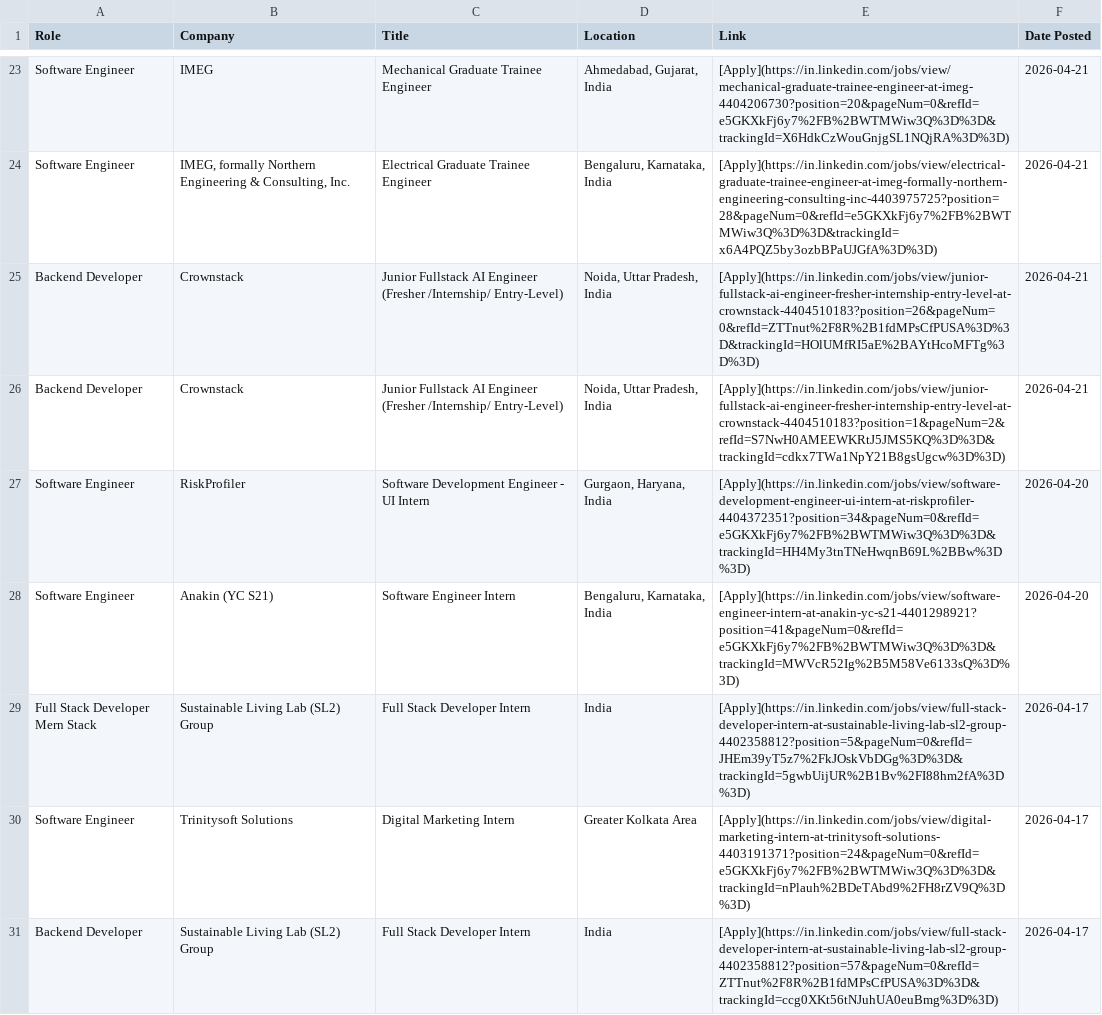
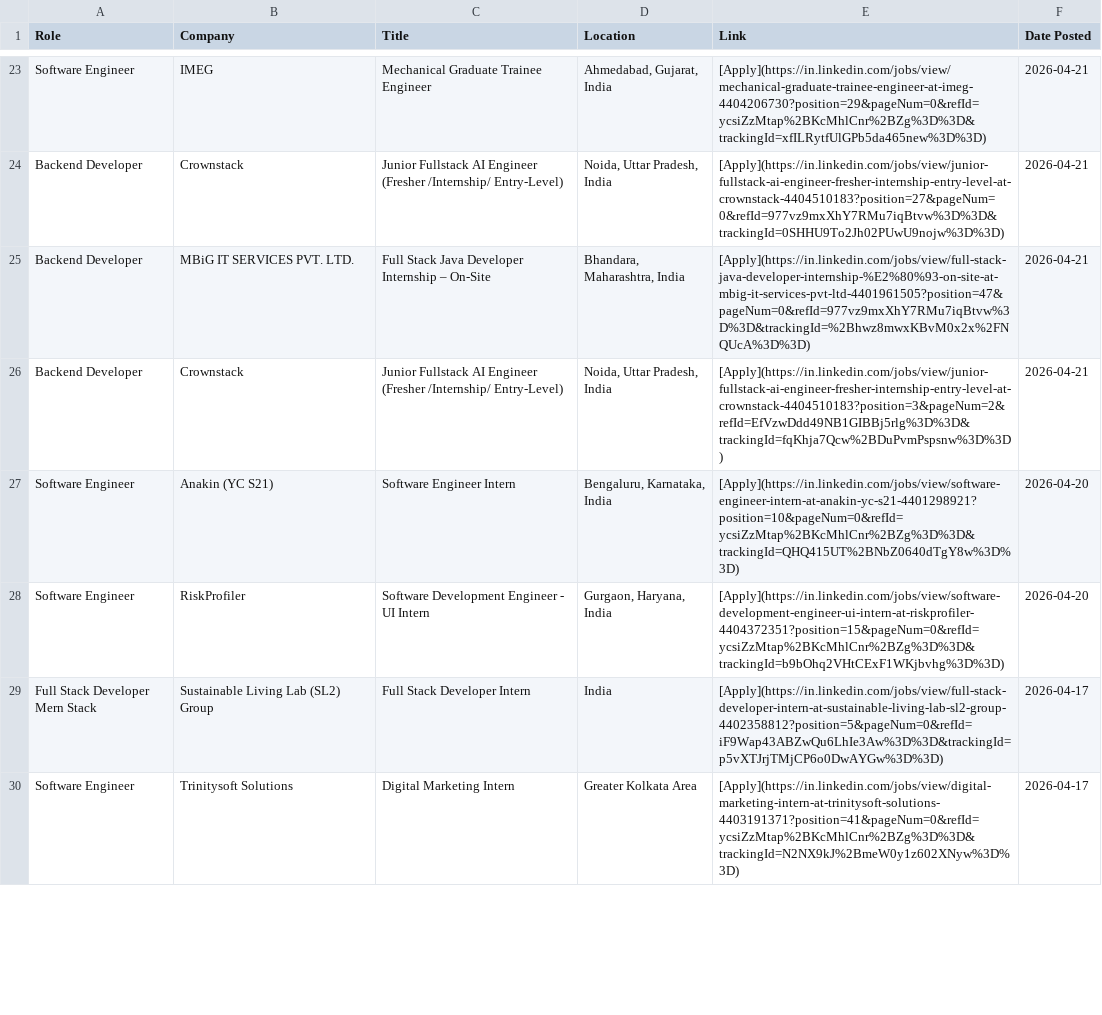
Before and after one commit to IshaCodes04/OpportunityHub, a CSV file: april_2026_opportunities.csv, drawn as a sheet; only a part is shown, gaps mark what is left out; removed rows and columns are numbered as before the commit, all else as after; the diff covers the shown part only; the diff names each change by its address in the sheet, - before the commit and + after, or states it on an @@ line.

```diff
--- a/april_2026_opportunities.csv
+++ b/april_2026_opportunities.csv
-E23 (Link): [Apply](https://in.linkedin.com/jobs/view/mechanical-graduate-trainee-engineer-at-imeg-4404206730?position=20&pageNum=0&refId=e5GKXkFj6y7%2FB%2BWTMWiw3Q%3D%3D&trackingId=X6HdkCzWouGnjgSL1NQjRA%3D%3D)
+E23 (Link): [Apply](https://in.linkedin.com/jobs/view/mechanical-graduate-trainee-engineer-at-imeg-4404206730?position=29&pageNum=0&refId=ycsiZzMtap%2BKcMhlCnr%2BZg%3D%3D&trackingId=xfILRytfUlGPb5da465new%3D%3D)
-row 24: Software Engineer | IMEG, formally Northern Engineering & Consulting, Inc. | Electrical Graduate Trainee Engineer | Bengaluru, Karnataka, India | [Apply](https://in.linkedin.com/jobs/view/electrical-graduate-trainee-engineer-at-imeg-formally-northern-engineering-consulting-inc-4403975725?position=28&pageNum=0&refId=e5GKXkFj6y7%2FB%2BWTMWiw3Q%3D%3D&trackingId=x6A4PQZ5by3ozbBPaUJGfA%3D%3D) | 2026-04-21
-E24 (Link): [Apply](https://in.linkedin.com/jobs/view/junior-fullstack-ai-engineer-fresher-internship-entry-level-at-crownstack-4404510183?position=26&pageNum=0&refId=ZTTnut%2F8R%2B1fdMPsCfPUSA%3D%3D&trackingId=HOlUMfRI5aE%2BAYtHcoMFTg%3D%3D)
+E24 (Link): [Apply](https://in.linkedin.com/jobs/view/junior-fullstack-ai-engineer-fresher-internship-entry-level-at-crownstack-4404510183?position=27&pageNum=0&refId=977vz9mxXhY7RMu7iqBtvw%3D%3D&trackingId=0SHHU9To2Jh02PUwU9nojw%3D%3D)
+row 25: Backend Developer | MBiG IT SERVICES PVT. LTD. | Full Stack Java Developer Internship – On-Site | Bhandara, Maharashtra, India | [Apply](https://in.linkedin.com/jobs/view/full-stack-java-developer-internship-%E2%80%93-on-site-at-mbig-it-services-pvt-ltd-4401961505?position=47&pageNum=0&refId=977vz9mxXhY7RMu7iqBtvw%3D%3D&trackingId=%2Bhwz8mwxKBvM0x2x%2FNQUcA%3D%3D) | 2026-04-21
-E26 (Link): [Apply](https://in.linkedin.com/jobs/view/junior-fullstack-ai-engineer-fresher-internship-entry-level-at-crownstack-4404510183?position=1&pageNum=2&refId=S7NwH0AMEEWKRtJ5JMS5KQ%3D%3D&trackingId=cdkx7TWa1NpY21B8gsUgcw%3D%3D)
+E26 (Link): [Apply](https://in.linkedin.com/jobs/view/junior-fullstack-ai-engineer-fresher-internship-entry-level-at-crownstack-4404510183?position=3&pageNum=2&refId=EfVzwDdd49NB1GIBBj5rlg%3D%3D&trackingId=fqKhja7Qcw%2BDuPvmPspsnw%3D%3D)
-row 27: Software Engineer | RiskProfiler | Software Development Engineer - UI Intern | Gurgaon, Haryana, India | [Apply](https://in.linkedin.com/jobs/view/software-development-engineer-ui-intern-at-riskprofiler-4404372351?position=34&pageNum=0&refId=e5GKXkFj6y7%2FB%2BWTMWiw3Q%3D%3D&trackingId=HH4My3tnTNeHwqnB69L%2BBw%3D%3D) | 2026-04-20
-E27 (Link): [Apply](https://in.linkedin.com/jobs/view/software-engineer-intern-at-anakin-yc-s21-4401298921?position=41&pageNum=0&refId=e5GKXkFj6y7%2FB%2BWTMWiw3Q%3D%3D&trackingId=MWVcR52Ig%2B5M58Ve6133sQ%3D%3D)
+E27 (Link): [Apply](https://in.linkedin.com/jobs/view/software-engineer-intern-at-anakin-yc-s21-4401298921?position=10&pageNum=0&refId=ycsiZzMtap%2BKcMhlCnr%2BZg%3D%3D&trackingId=QHQ415UT%2BNbZ0640dTgY8w%3D%3D)
+row 28: Software Engineer | RiskProfiler | Software Development Engineer - UI Intern | Gurgaon, Haryana, India | [Apply](https://in.linkedin.com/jobs/view/software-development-engineer-ui-intern-at-riskprofiler-4404372351?position=15&pageNum=0&refId=ycsiZzMtap%2BKcMhlCnr%2BZg%3D%3D&trackingId=b9bOhq2VHtCExF1WKjbvhg%3D%3D) | 2026-04-20
-E29 (Link): [Apply](https://in.linkedin.com/jobs/view/full-stack-developer-intern-at-sustainable-living-lab-sl2-group-4402358812?position=5&pageNum=0&refId=JHEm39yT5z7%2FkJOskVbDGg%3D%3D&trackingId=5gwbUijUR%2B1Bv%2FI88hm2fA%3D%3D)
+E29 (Link): [Apply](https://in.linkedin.com/jobs/view/full-stack-developer-intern-at-sustainable-living-lab-sl2-group-4402358812?position=5&pageNum=0&refId=iF9Wap43ABZwQu6LhIe3Aw%3D%3D&trackingId=p5vXTJrjTMjCP6o0DwAYGw%3D%3D)
-E30 (Link): [Apply](https://in.linkedin.com/jobs/view/digital-marketing-intern-at-trinitysoft-solutions-4403191371?position=24&pageNum=0&refId=e5GKXkFj6y7%2FB%2BWTMWiw3Q%3D%3D&trackingId=nPlauh%2BDeTAbd9%2FH8rZV9Q%3D%3D)
+E30 (Link): [Apply](https://in.linkedin.com/jobs/view/digital-marketing-intern-at-trinitysoft-solutions-4403191371?position=41&pageNum=0&refId=ycsiZzMtap%2BKcMhlCnr%2BZg%3D%3D&trackingId=N2NX9kJ%2BmeW0y1z602XNyw%3D%3D)
-row 31: Backend Developer | Sustainable Living Lab (SL2) Group | Full Stack Developer Intern | India | [Apply](https://in.linkedin.com/jobs/view/full-stack-developer-intern-at-sustainable-living-lab-sl2-group-4402358812?position=57&pageNum=0&refId=ZTTnut%2F8R%2B1fdMPsCfPUSA%3D%3D&trackingId=ccg0XKt56tNJuhUA0euBmg%3D%3D) | 2026-04-17
```
Also changed, not shown: 2 added rows, 2 removed rows and 38 edited cells elsewhere in this file, 1 other file.
